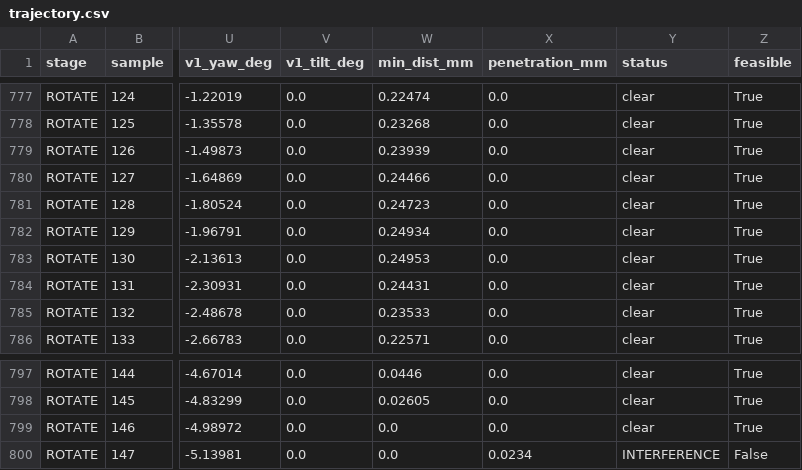
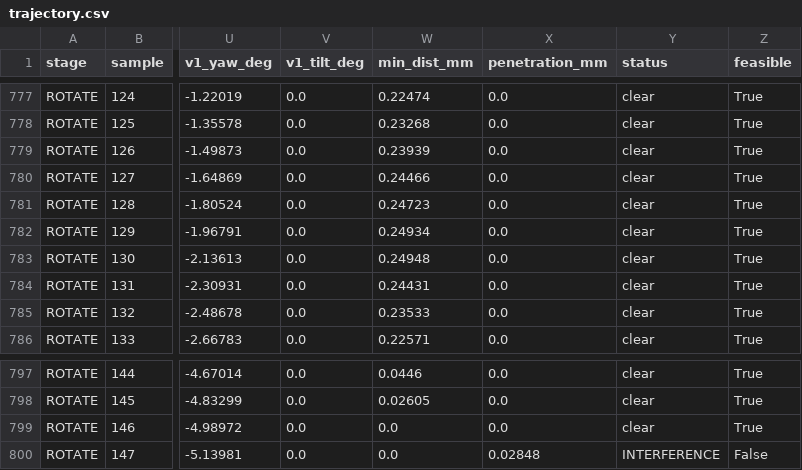
Before and after one commit to 2TheKlaw2/ur3_variant_generalisation, a CSV file: results/sim_reference/stage9_offline_20261030_fixture12p5/V5_L0/trajectory.csv, drawn as a sheet; only a part is shown, gaps mark what is left out; the diff names each change by its address in the sheet, - before the commit and + after, or states it on an @@ line.

```diff
--- a/results/sim_reference/stage9_offline_20261030_fixture12p5/V5_L0/trajectory.csv
+++ b/results/sim_reference/stage9_offline_20261030_fixture12p5/V5_L0/trajectory.csv
-W783 (min_dist_mm): 0.24953
+W783 (min_dist_mm): 0.24948
-X800 (penetration_mm): 0.0234
+X800 (penetration_mm): 0.02848
```
Also changed, not shown: results/cad_features/V5_corridor.csv, results/sim_reference/stage9_offline_20261030_fixture12p5/V5_L0/collision_log.csv, 19 other files.
